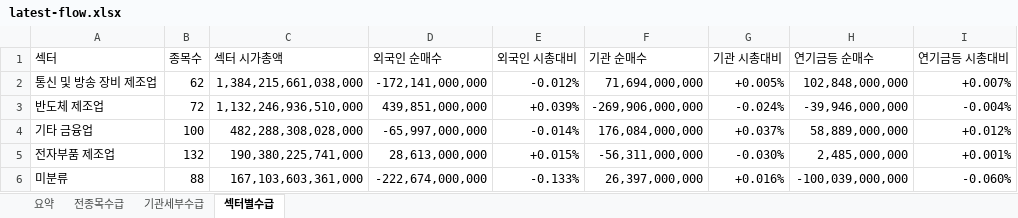
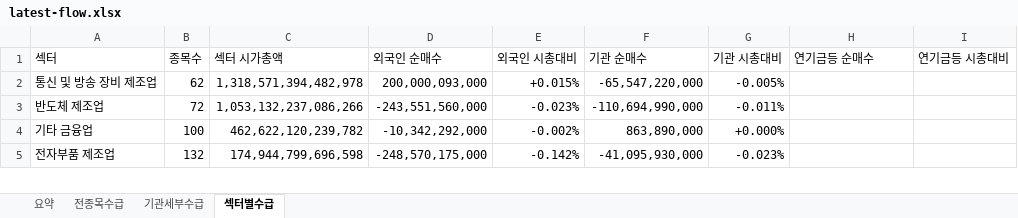
Before and after one commit to HeeChaNY/stock-market-dashboards, an Excel workbook: dashboard/latest-flow.xlsx, sheet 섹터별수급, drawn as a sheet; only a part is shown; values as stored, in another font and other column widths than the file's, no cell formats; conditional formats not drawn; removed rows and columns are numbered as before the commit, all else as after; the diff covers the shown part only; the diff names each change by its address in the sheet, - before the commit and + after, or states it on an @@ line.

```diff
--- a/dashboard/latest-flow.xlsx (sheet 섹터별수급)
+++ b/dashboard/latest-flow.xlsx (sheet 섹터별수급)
-C2 (섹터 시가총액): 1,384,215,661,038,000
+C2 (섹터 시가총액): 1,318,571,394,482,978
-D2 (외국인 순매수): -172,141,000,000
+D2 (외국인 순매수): 200,000,093,000
-E2 (외국인 시총대비): -0.012%
+E2 (외국인 시총대비): +0.015%
-F2 (기관 순매수): 71,694,000,000
+F2 (기관 순매수): -65,547,220,000
-G2 (기관 시총대비): +0.005%
+G2 (기관 시총대비): -0.005%
-H2 (연기금등 순매수): 102,848,000,000
+H2 (연기금등 순매수): (empty)
-I2 (연기금등 시총대비): +0.007%
+I2 (연기금등 시총대비): (empty)
-C3 (섹터 시가총액): 1,132,246,936,510,000
+C3 (섹터 시가총액): 1,053,132,237,086,266
-D3 (외국인 순매수): 439,851,000,000
+D3 (외국인 순매수): -243,551,560,000
-E3 (외국인 시총대비): +0.039%
+E3 (외국인 시총대비): -0.023%
-F3 (기관 순매수): -269,906,000,000
+F3 (기관 순매수): -110,694,990,000
-G3 (기관 시총대비): -0.024%
+G3 (기관 시총대비): -0.011%
-H3 (연기금등 순매수): -39,946,000,000
+H3 (연기금등 순매수): (empty)
-I3 (연기금등 시총대비): -0.004%
+I3 (연기금등 시총대비): (empty)
-C4 (섹터 시가총액): 482,288,308,028,000
+C4 (섹터 시가총액): 462,622,120,239,782
-D4 (외국인 순매수): -65,997,000,000
+D4 (외국인 순매수): -10,342,292,000
-E4 (외국인 시총대비): -0.014%
+E4 (외국인 시총대비): -0.002%
-F4 (기관 순매수): 176,084,000,000
+F4 (기관 순매수): 863,890,000
-G4 (기관 시총대비): +0.037%
+G4 (기관 시총대비): +0.000%
-H4 (연기금등 순매수): 58,889,000,000
+H4 (연기금등 순매수): (empty)
-I4 (연기금등 시총대비): +0.012%
+I4 (연기금등 시총대비): (empty)
-C5 (섹터 시가총액): 190,380,225,741,000
+C5 (섹터 시가총액): 174,944,799,696,598
-D5 (외국인 순매수): 28,613,000,000
+D5 (외국인 순매수): -248,570,175,000
-E5 (외국인 시총대비): +0.015%
+E5 (외국인 시총대비): -0.142%
-F5 (기관 순매수): -56,311,000,000
+F5 (기관 순매수): -41,095,930,000
-G5 (기관 시총대비): -0.030%
+G5 (기관 시총대비): -0.023%
-H5 (연기금등 순매수): 2,485,000,000
+H5 (연기금등 순매수): (empty)
-I5 (연기금등 시총대비): +0.001%
+I5 (연기금등 시총대비): (empty)
-row 6: 미분류 | 88 | 167,103,603,361,000 | -222,674,000,000 | -0.133% | 26,397,000,000 | +0.016% | -100,039,000,000 | -0.060%
```
Also changed, not shown: 28 added rows, 27 removed rows and 866 edited cells elsewhere in this sheet, sheet 기관세부수급, sheet 전종목수급, sheet 요약, cell formats, 1 other file.
